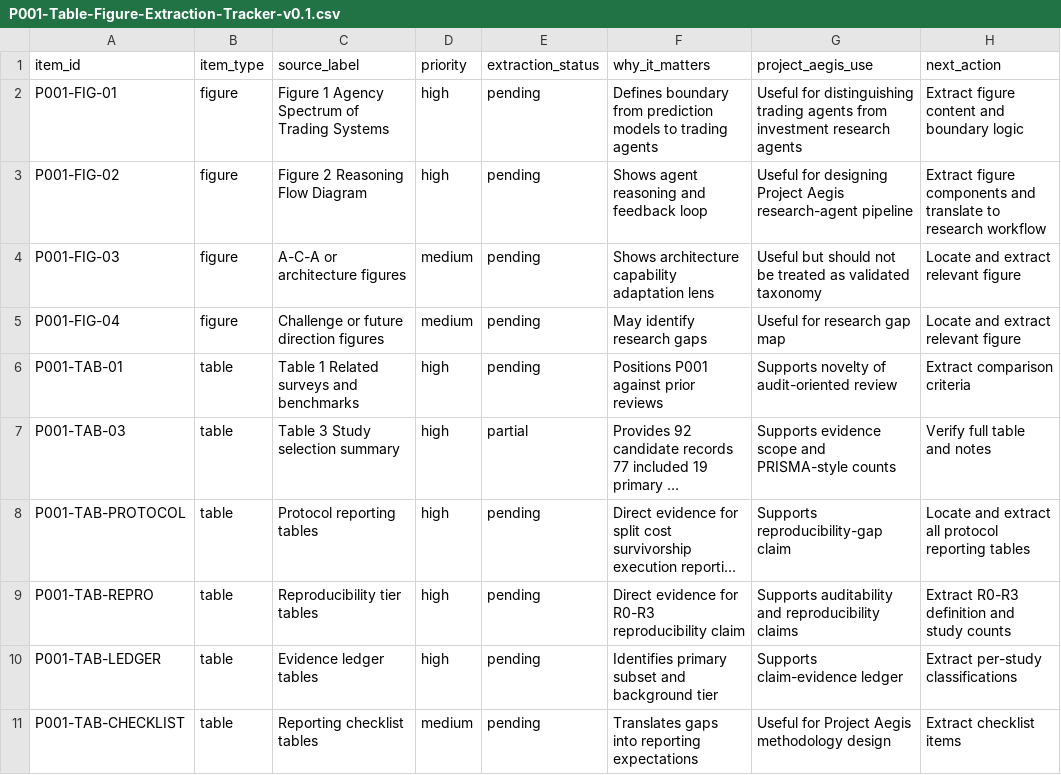
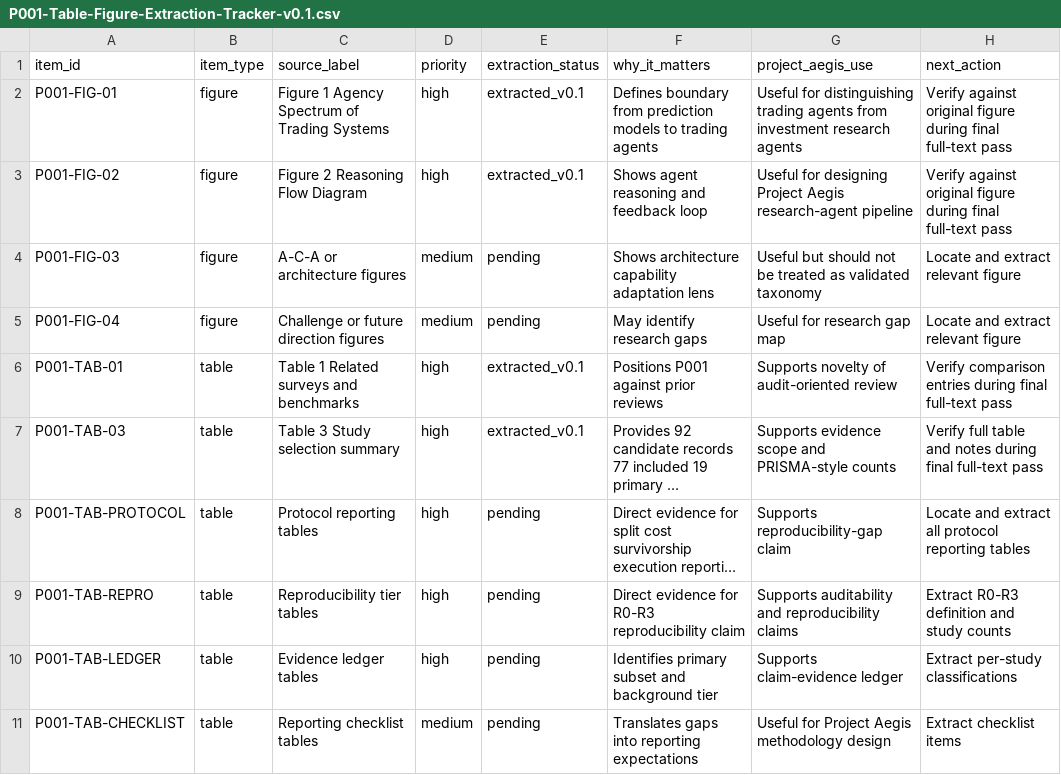
Before and after one commit to DochiDonChi/PoemMining, a CSV file: Project-Aegis/03-Full-Extraction/P001-Table-Figure-Extraction-Tracker-v0.1.csv, drawn as a sheet; only a part is shown; long unchanged cells end in …; the diff names each change by its address in the sheet, - before the commit and + after, or states it on an @@ line.

Commit message:
Update P001 table figure tracker after core extraction

```diff
--- a/Project-Aegis/03-Full-Extraction/P001-Table-Figure-Extraction-Tracker-v0.1.csv
+++ b/Project-Aegis/03-Full-Extraction/P001-Table-Figure-Extraction-Tracker-v0.1.csv
-E2:E3 (extraction_status): pending
+E2:E3 (extraction_status): extracted_v0.1
-H2 (next_action): Extract figure content and boundary logic
+H2 (next_action): Verify against original figure during final full-text pass
-H3 (next_action): Extract figure components and translate to research workflow
+H3 (next_action): Verify against original figure during final full-text pass
-E6 (extraction_status): pending
+E6 (extraction_status): extracted_v0.1
-H6 (next_action): Extract comparison criteria
+H6 (next_action): Verify comparison entries during final full-text pass
-E7 (extraction_status): partial
+E7 (extraction_status): extracted_v0.1
-H7 (next_action): Verify full table and notes
+H7 (next_action): Verify full table and notes during final full-text pass
```
